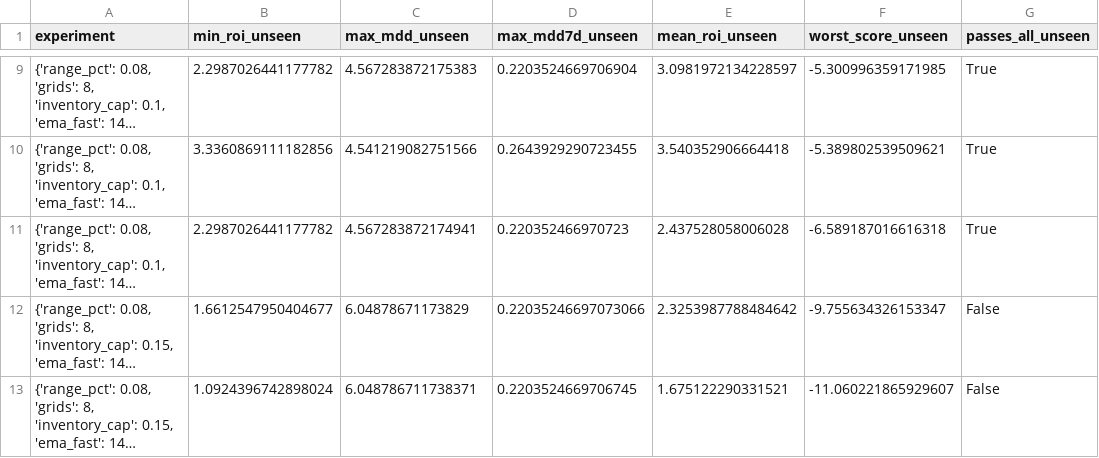
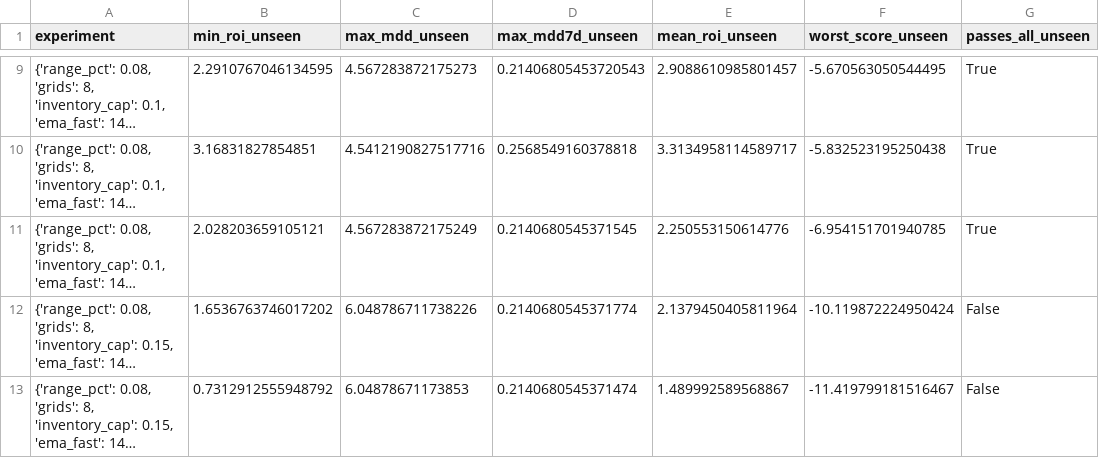
Before and after one commit to miaranarm/binance-grid-optimizer, a CSV file: results/walkforward_validation.csv, drawn as a sheet; only a part is shown, gaps mark what is left out; long unchanged cells end in …; the diff covers the shown part only; the diff names each change by its address in the sheet, - before the commit and + after, or states it on an @@ line.

```diff
--- a/results/walkforward_validation.csv
+++ b/results/walkforward_validation.csv
-B9 (min_roi_unseen): 2.2987026441177782
+B9 (min_roi_unseen): 2.2910767046134595
-C9 (max_mdd_unseen): 4.567283872175383
+C9 (max_mdd_unseen): 4.567283872175273
-D9 (max_mdd7d_unseen): 0.2203524669706904
+D9 (max_mdd7d_unseen): 0.21406805453720543
-E9 (mean_roi_unseen): 3.0981972134228597
+E9 (mean_roi_unseen): 2.9088610985801457
-F9 (worst_score_unseen): -5.300996359171985
+F9 (worst_score_unseen): -5.670563050544495
-B10 (min_roi_unseen): 3.3360869111182856
+B10 (min_roi_unseen): 3.16831827854851
-C10 (max_mdd_unseen): 4.541219082751566
+C10 (max_mdd_unseen): 4.5412190827517716
-D10 (max_mdd7d_unseen): 0.2643929290723455
+D10 (max_mdd7d_unseen): 0.2568549160378818
-E10 (mean_roi_unseen): 3.540352906664418
+E10 (mean_roi_unseen): 3.3134958114589717
-F10 (worst_score_unseen): -5.389802539509621
+F10 (worst_score_unseen): -5.832523195250438
-B11 (min_roi_unseen): 2.2987026441177782
+B11 (min_roi_unseen): 2.028203659105121
-C11 (max_mdd_unseen): 4.567283872174941
+C11 (max_mdd_unseen): 4.567283872175249
-D11 (max_mdd7d_unseen): 0.220352466970723
+D11 (max_mdd7d_unseen): 0.2140680545371545
-E11 (mean_roi_unseen): 2.437528058006028
+E11 (mean_roi_unseen): 2.250553150614776
-F11 (worst_score_unseen): -6.589187016616318
+F11 (worst_score_unseen): -6.954151701940785
-B12 (min_roi_unseen): 1.6612547950404677
+B12 (min_roi_unseen): 1.6536763746017202
-C12 (max_mdd_unseen): 6.04878671173829
+C12 (max_mdd_unseen): 6.048786711738226
-D12 (max_mdd7d_unseen): 0.22035246697073066
+D12 (max_mdd7d_unseen): 0.2140680545371774
-E12 (mean_roi_unseen): 2.3253987788484642
+E12 (mean_roi_unseen): 2.1379450405811964
-F12 (worst_score_unseen): -9.755634326153347
+F12 (worst_score_unseen): -10.119872224950424
-B13 (min_roi_unseen): 1.0924396742898024
+B13 (min_roi_unseen): 0.7312912555948792
-C13 (max_mdd_unseen): 6.048786711738371
+C13 (max_mdd_unseen): 6.04878671173853
-D13 (max_mdd7d_unseen): 0.2203524669706745
+D13 (max_mdd7d_unseen): 0.2140680545371474
-E13 (mean_roi_unseen): 1.675122290331521
+E13 (mean_roi_unseen): 1.489992589568867
-F13 (worst_score_unseen): -11.060221865929607
+F13 (worst_score_unseen): -11.419799181516467
```
Also changed, not shown: 1 added row, 1 removed row and 30 edited cells elsewhere in this file.
